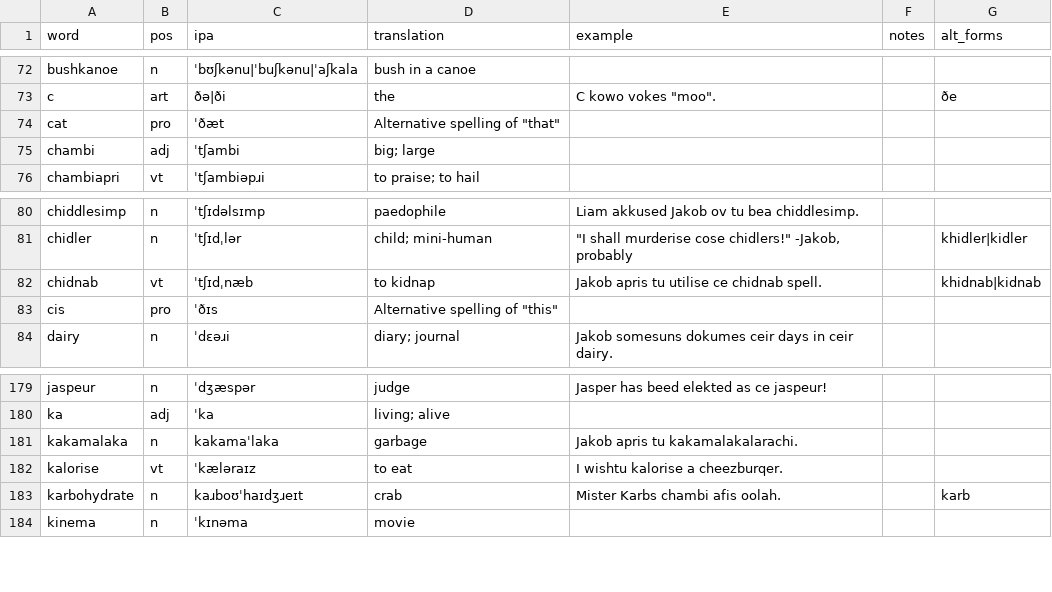
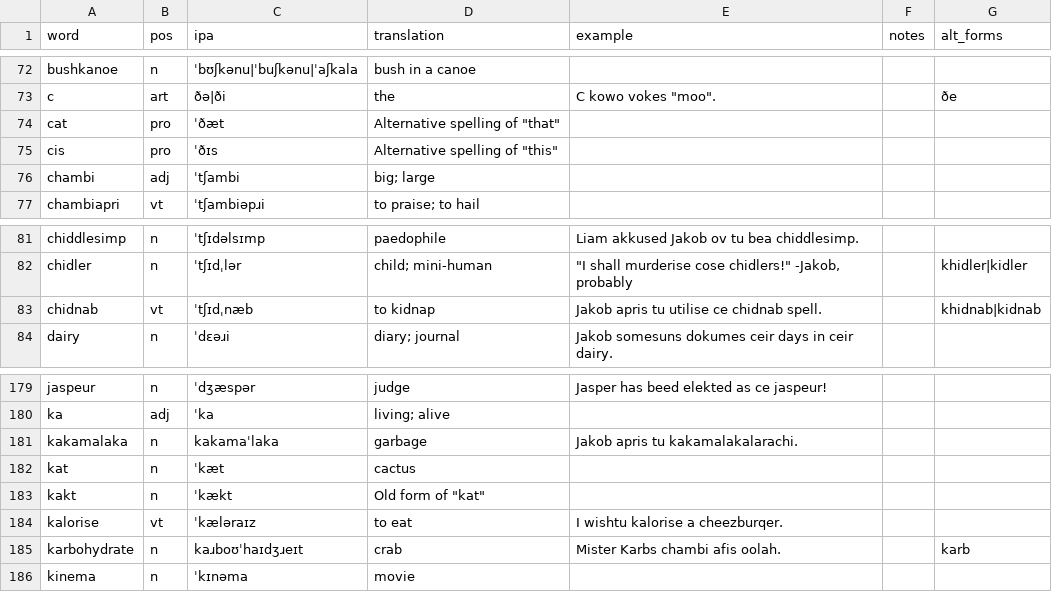
Before and after one commit to SeriousGuy888/Billzonian, a CSV file: docs/vocabulary.csv, drawn as a sheet; only a part is shown, gaps mark what is left out.

Commit message:
Update vocabulary.csv

```diff
--- a/docs/vocabulary.csv
+++ b/docs/vocabulary.csv
@@ -74,2 +74,3 @@ c,art,ðə|ði,the,"C kowo vokes ""moo"".",,ðe
 cat,pro,ˈðæt,"Alternative spelling of ""that""",,,
+cis,pro,ˈðɪs,"Alternative spelling of ""this""",,,
 chambi,adj,ˈtʃambi,big; large,,,
@@ -82,3 +83,2 @@ chidler,n,ˈtʃɪdˌlər,child; mini-human,"""I shall murderise cose chidlers!""
 chidnab,vt,ˈtʃɪdˌnæb,to kidnap,Jakob apris tu utilise ce chidnab spell.,,khidnab|kidnab
-cis,pro,ˈðɪs,"Alternative spelling of ""this""",,,
 dairy,n,ˈdɛəɹi,diary; journal,Jakob somesuns dokumes ceir days in ceir dairy.,,
@@ -181,2 +181,4 @@ ka,adj,ˈka,living; alive,,,
 kakamalaka,n,kakamaˈlaka,garbage,Jakob apris tu kakamalakalarachi.,,
+kat,n,ˈkæt,cactus,,,
+kakt,n,ˈkækt,"Old form of ""kat""",,,
 kalorise,vt,ˈkæləraɪz,to eat,I wishtu kalorise a cheezburqer.,,
```
